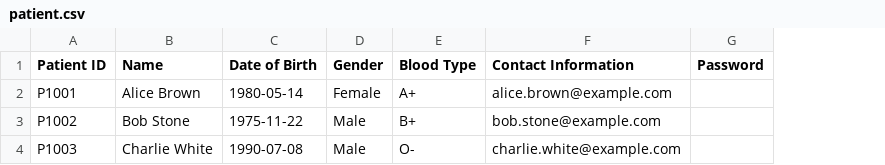
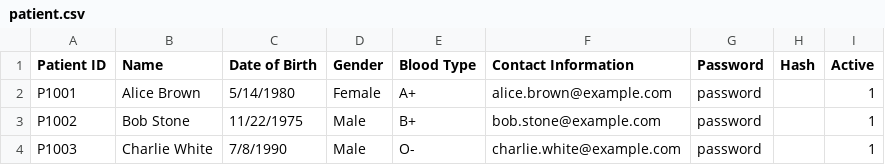
Before and after one commit to vysky/sc2002-assignment, a CSV file: src/main/resources/csv/patient.csv, drawn as a sheet; the diff names each change by its address in the sheet, - before the commit and + after, or states it on an @@ line.

```diff
--- a/src/main/resources/csv/patient.csv
+++ b/src/main/resources/csv/patient.csv
+column H (Hash), empty
+column I (Active), rows 2-4: all 1
-C2 (Date of Birth): 1980-05-14
+C2 (Date of Birth): 5/14/1980
-G2:G4 (Password): (empty)
+G2:G4 (Password): password
-C3 (Date of Birth): 1975-11-22
+C3 (Date of Birth): 11/22/1975
-C4 (Date of Birth): 1990-07-08
+C4 (Date of Birth): 7/8/1990
```
Also changed, not shown: src/main/resources/csv/staff.csv, 9 other files.
